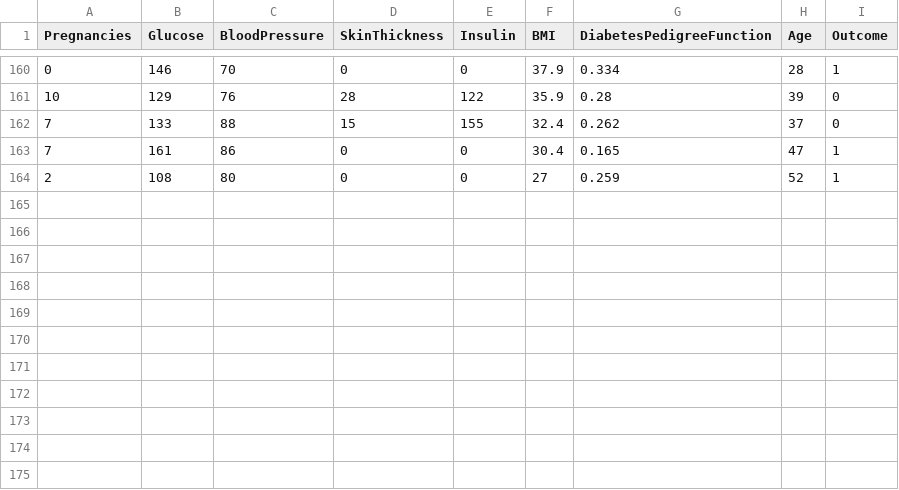
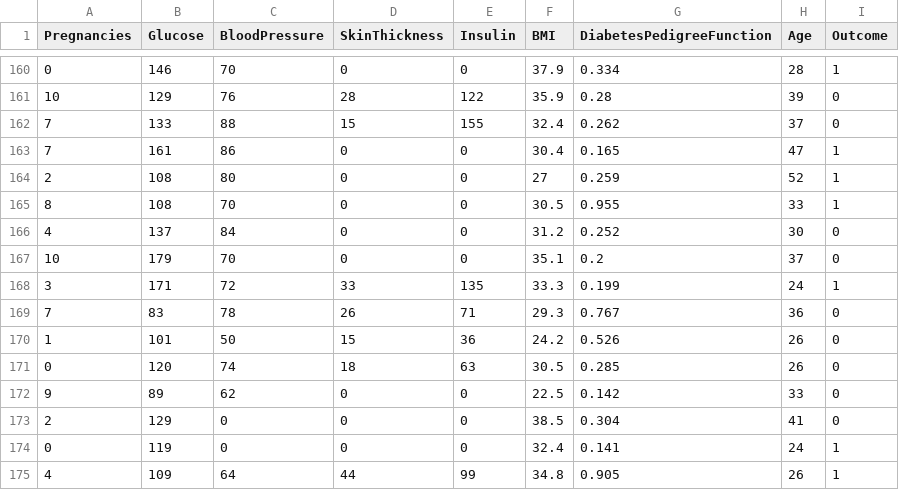
Before and after one commit to Ameljaouadi/nouveaurepo, a CSV file: data/new_data.csv, drawn as a sheet; only a part is shown, gaps mark what is left out; the diff names each change by its address in the sheet, - before the commit and + after, or states it on an @@ line.

Commit message:
update data

```diff
--- a/data/new_data.csv
+++ b/data/new_data.csv
+row 165: 8 | 108 | 70 | 0 | 0 | 30.5 | 0.955 | 33 | 1
+row 166: 4 | 137 | 84 | 0 | 0 | 31.2 | 0.252 | 30 | 0
+row 167: 10 | 179 | 70 | 0 | 0 | 35.1 | 0.2 | 37 | 0
+row 168: 3 | 171 | 72 | 33 | 135 | 33.3 | 0.199 | 24 | 1
+row 169: 7 | 83 | 78 | 26 | 71 | 29.3 | 0.767 | 36 | 0
+row 170: 1 | 101 | 50 | 15 | 36 | 24.2 | 0.526 | 26 | 0
+row 171: 0 | 120 | 74 | 18 | 63 | 30.5 | 0.285 | 26 | 0
+row 172: 9 | 89 | 62 | 0 | 0 | 22.5 | 0.142 | 33 | 0
+row 173: 2 | 129 | 0 | 0 | 0 | 38.5 | 0.304 | 41 | 0
+row 174: 0 | 119 | 0 | 0 | 0 | 32.4 | 0.141 | 24 | 1
+row 175: 4 | 109 | 64 | 44 | 99 | 34.8 | 0.905 | 26 | 1
```
Also changed, not shown: 1 other file.
